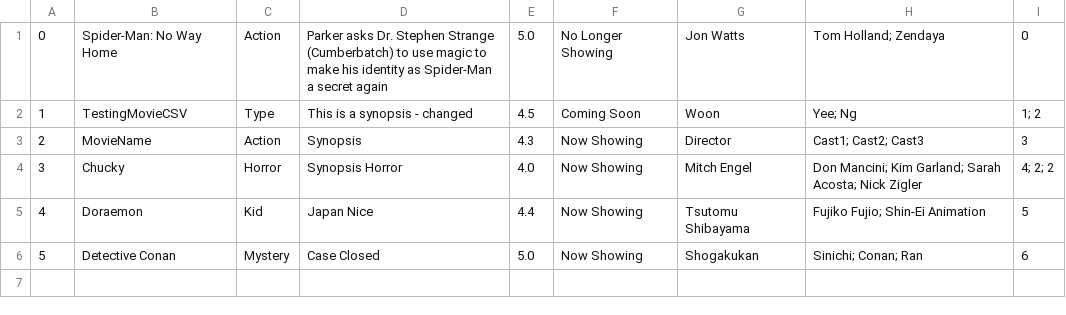
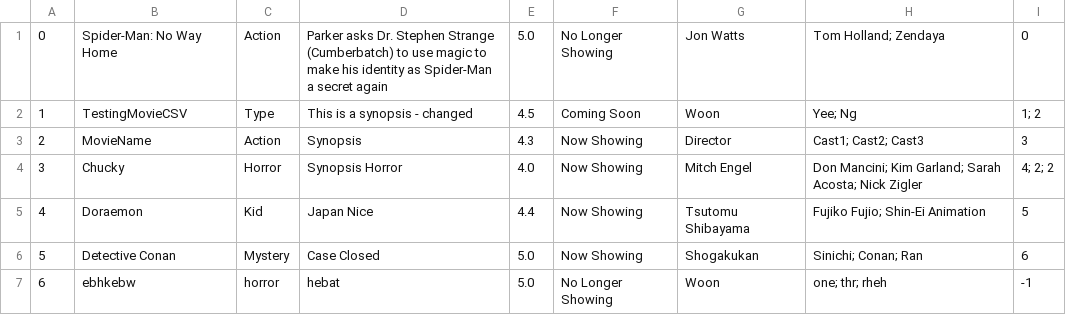
Before and after one commit to woonyee28/sc2002-project, a CSV file: database/moviesData.csv, drawn as a sheet.

Commit message:
moviemanager done

```diff
--- a/database/moviesData.csv
+++ b/database/moviesData.csv
@@ -6 +6,2 @@
 5,Detective Conan,Mystery,Case Closed,5.0,Now Showing,Shogakukan,Sinichi; Conan; Ran,6
+6,ebhkebw,horror,hebat,5.0,No Longer Showing,Woon,one; thr; rheh,-1
```
Also changed, not shown: 7 other files.
